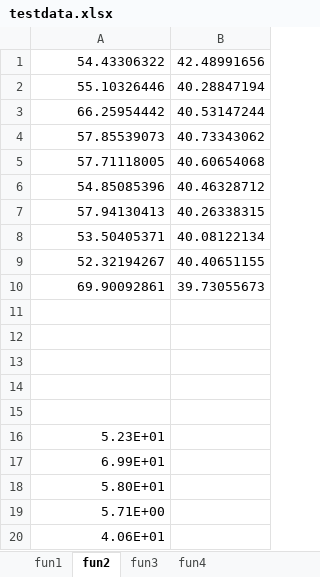
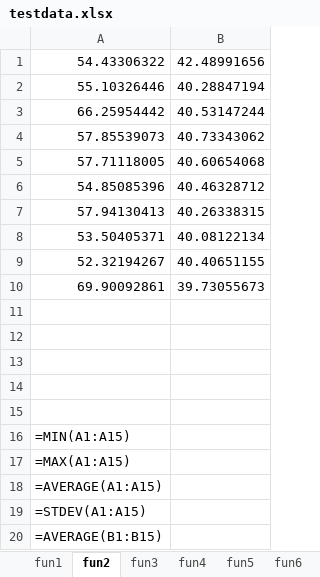
Before and after one commit to Lovirr/BSFPA, an Excel workbook: Flower pollination algorithm/ACOR/Data/testdata.xlsx, sheet fun2, drawn as a sheet; values as stored, in another font and other column widths than the file's, no borders; formulas without a stored value are shown as written; the diff names each change by its address in the sheet, - before the commit and + after, or states it on an @@ line.

```diff
--- a/Flower pollination algorithm/ACOR/Data/testdata.xlsx (sheet fun2)
+++ b/Flower pollination algorithm/ACOR/Data/testdata.xlsx (sheet fun2)
+sheet tab: fun5
+sheet tab: fun6
-A16: 5.23E+01
+A16: =MIN(A1:A15)
-A17: 6.99E+01
+A17: =MAX(A1:A15)
-A18: 5.80E+01
+A18: =AVERAGE(A1:A15)
-A19: 5.71E+00
+A19: =STDEV(A1:A15)
-A20: 4.06E+01
+A20: =AVERAGE(B1:B15)
```
Also changed, not shown: sheet fun3, sheet fun4, sheet fun1, other sheet tabs, 1 other file.
